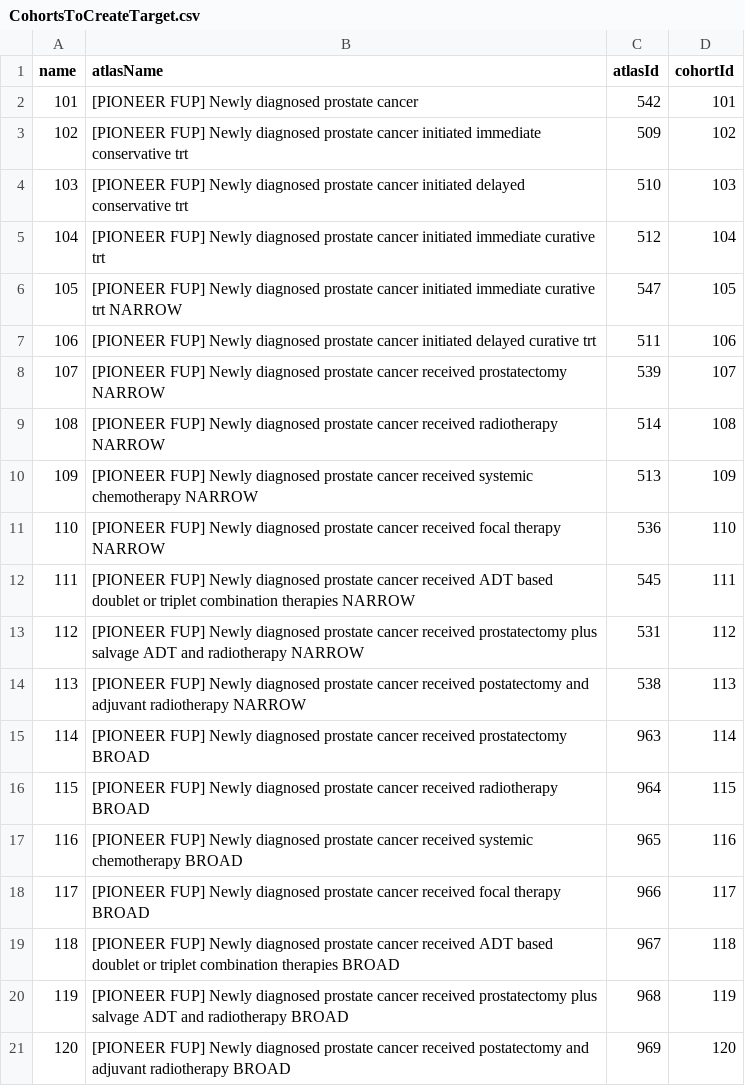
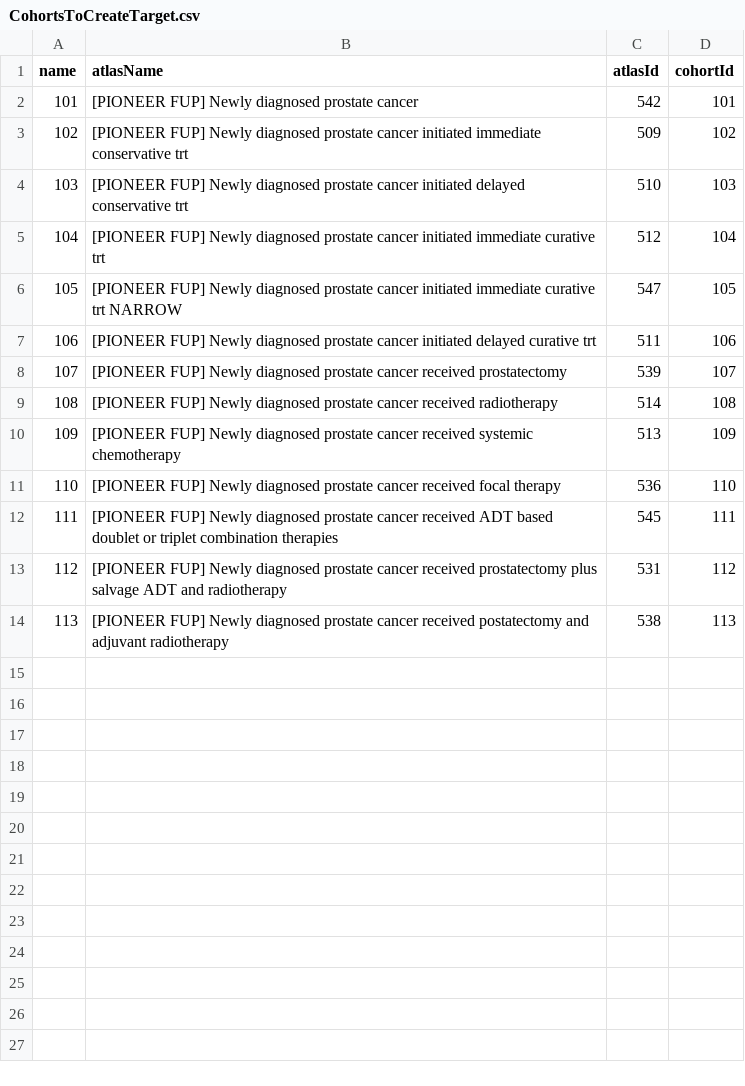
Before and after one commit to OdyOSG/PioneerFUP, a CSV file: inst/settings/CohortsToCreateTarget.csv, drawn as a sheet.

Commit message:
borad cohorts removed

```diff
--- a/inst/settings/CohortsToCreateTarget.csv
+++ b/inst/settings/CohortsToCreateTarget.csv
@@ -7,15 +7,8 @@ name,atlasName,atlasId,cohortId
 106,[PIONEER FUP] Newly diagnosed prostate cancer initiated delayed curative trt,511,106
-107,[PIONEER FUP] Newly diagnosed prostate cancer received prostatectomy NARROW,539,107
-108,[PIONEER FUP] Newly diagnosed prostate cancer received radiotherapy NARROW,514,108
-109,[PIONEER FUP] Newly diagnosed prostate cancer received systemic chemotherapy NARROW,513,109
-110,[PIONEER FUP] Newly diagnosed prostate cancer received focal therapy NARROW,536,110
-111,[PIONEER FUP] Newly diagnosed prostate cancer received ADT based doublet or triplet combination therapies NARROW,545,111
-112,[PIONEER FUP] Newly diagnosed prostate cancer received prostatectomy plus salvage ADT and radiotherapy NARROW,531,112
-113,[PIONEER FUP] Newly diagnosed prostate cancer received postatectomy and adjuvant radiotherapy NARROW,538,113
-114,[PIONEER FUP] Newly diagnosed prostate cancer received prostatectomy BROAD,963,114
-115,[PIONEER FUP] Newly diagnosed prostate cancer received radiotherapy BROAD,964,115
-116,[PIONEER FUP] Newly diagnosed prostate cancer received systemic chemotherapy BROAD,965,116
-117,[PIONEER FUP] Newly diagnosed prostate cancer received focal therapy BROAD,966,117
-118,[PIONEER FUP] Newly diagnosed prostate cancer received ADT based doublet or triplet combination therapies BROAD,967,118
-119,[PIONEER FUP] Newly diagnosed prostate cancer received prostatectomy plus salvage ADT and radiotherapy BROAD,968,119
-120,[PIONEER FUP] Newly diagnosed prostate cancer received postatectomy and adjuvant radiotherapy BROAD,969,120
+107,[PIONEER FUP] Newly diagnosed prostate cancer received prostatectomy,539,107
+108,[PIONEER FUP] Newly diagnosed prostate cancer received radiotherapy,514,108
+109,[PIONEER FUP] Newly diagnosed prostate cancer received systemic chemotherapy,513,109
+110,[PIONEER FUP] Newly diagnosed prostate cancer received focal therapy,536,110
+111,[PIONEER FUP] Newly diagnosed prostate cancer received ADT based doublet or triplet combination therapies,545,111
+112,[PIONEER FUP] Newly diagnosed prostate cancer received prostatectomy plus salvage ADT and radiotherapy,531,112
+113,[PIONEER FUP] Newly diagnosed prostate cancer received postatectomy and adjuvant radiotherapy,538,113
```
Also changed, not shown: 40 other files.
